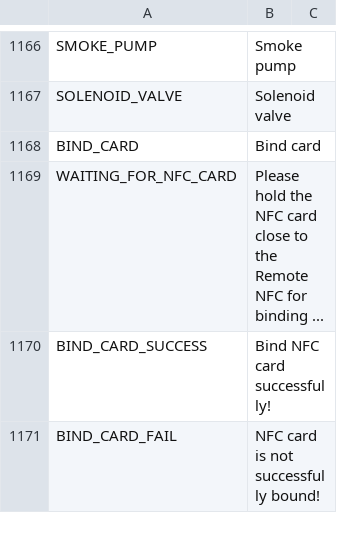
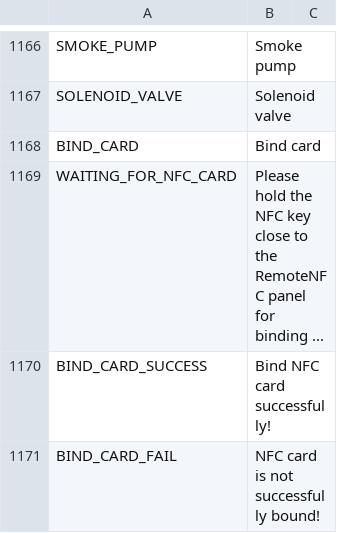
Before and after one commit to tbrautaset/ETHOS-Feedback-Community, a CSV file: translations/display/cn.csv, drawn as a sheet; only a part is shown, gaps mark what is left out.

Commit message:
Changes for WAITING_FOR_NFC_CARD

```diff
--- a/translations/display/cn.csv
+++ b/translations/display/cn.csv
@@ -1168,3 +1168,3 @@ SOLENOID_VALVE,"Solenoid valve"
 BIND_CARD,"Bind card"
-WAITING_FOR_NFC_CARD,"Please hold the NFC card close to the Remote NFC for binding ..."
+WAITING_FOR_NFC_CARD,"Please hold the NFC key close to the RemoteNFC panel for binding ..."
 BIND_CARD_SUCCESS,"Bind NFC card successfully!"
```
Also changed, not shown: translations/display/en.csv, translations/display/fr.csv, 5 other files.
